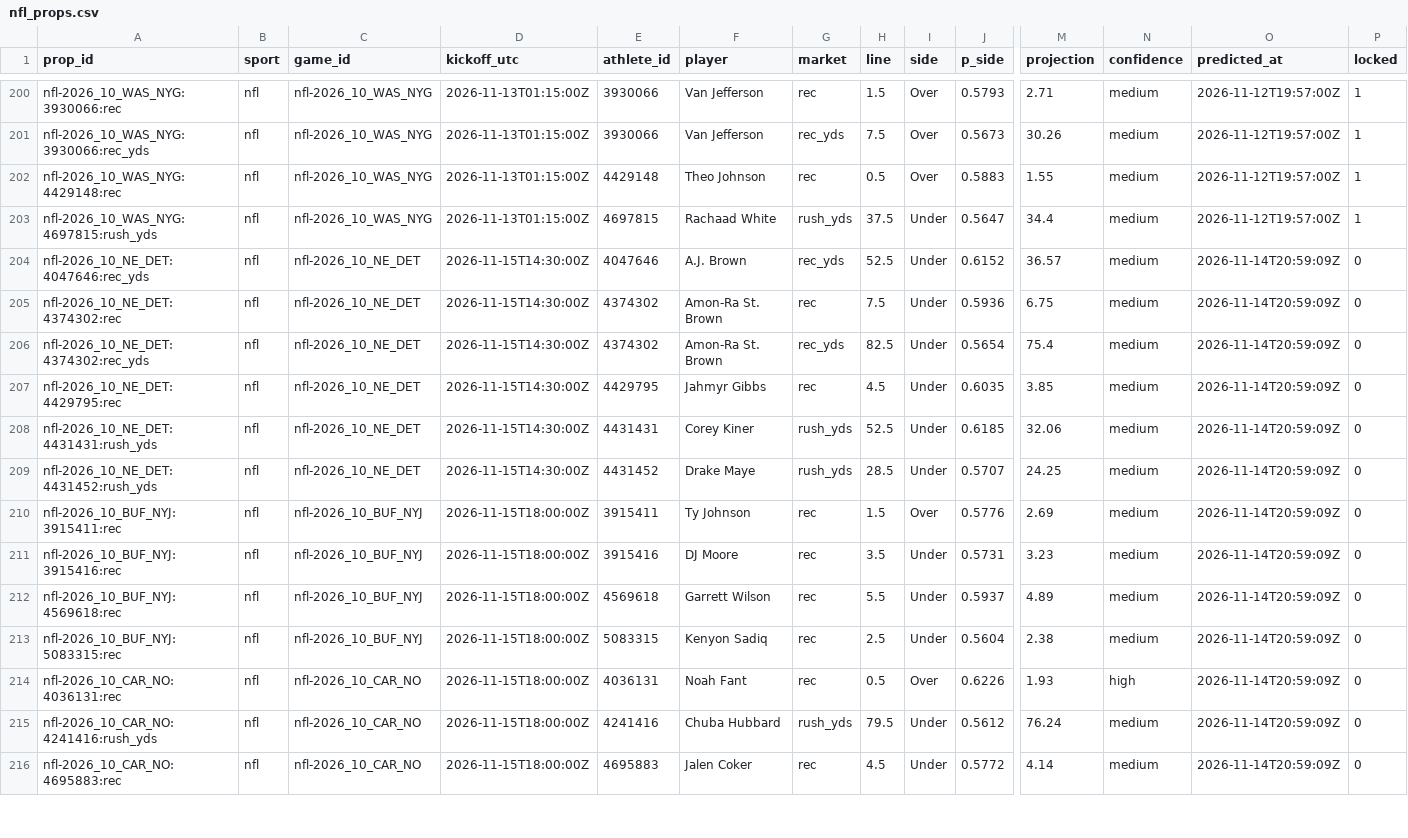
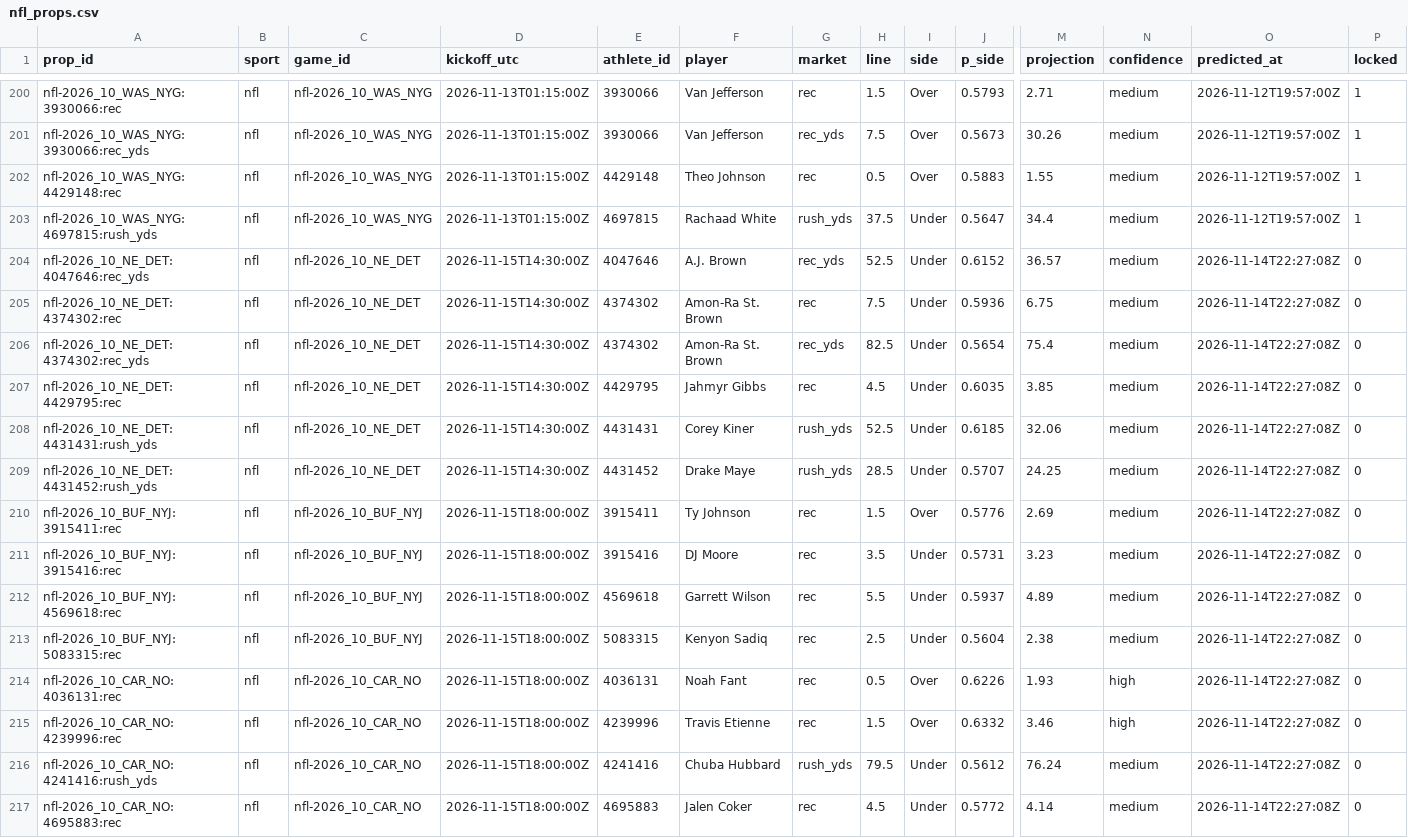
Before and after one commit to pknsubuga07/pl-forecast, a CSV file: data/ledger/nfl_props.csv, drawn as a sheet; only a part is shown, gaps mark what is left out; addresses are those after the commit; rows hold the shown columns only; the diff covers the shown part only; the diff names each change by its address in the sheet, - before the commit and + after, or states it on an @@ line.

```diff
--- a/data/ledger/nfl_props.csv
+++ b/data/ledger/nfl_props.csv
-O204:O214 (predicted_at): 2026-11-14T20:59:09Z
+O204:O214 (predicted_at): 2026-11-14T22:27:08Z
+row 215: nfl-2026_10_CAR_NO:4239996:rec | nfl | nfl-2026_10_CAR_NO | 2026-11-15T18:00:00Z | 4239996 | Travis Etienne | rec | 1.5 | Over | 0.6332 | 3.46 | high | 2026-11-14T22:27:08Z | 0
-O216:O217 (predicted_at): 2026-11-14T20:59:09Z
+O216:O217 (predicted_at): 2026-11-14T22:27:08Z
```
Also changed, not shown: 1 added row, 1 removed row and 85 edited cells elsewhere in this file, data/ledger/nba_predictions.csv, data/ledger/nba_props.csv, 11 other files.
